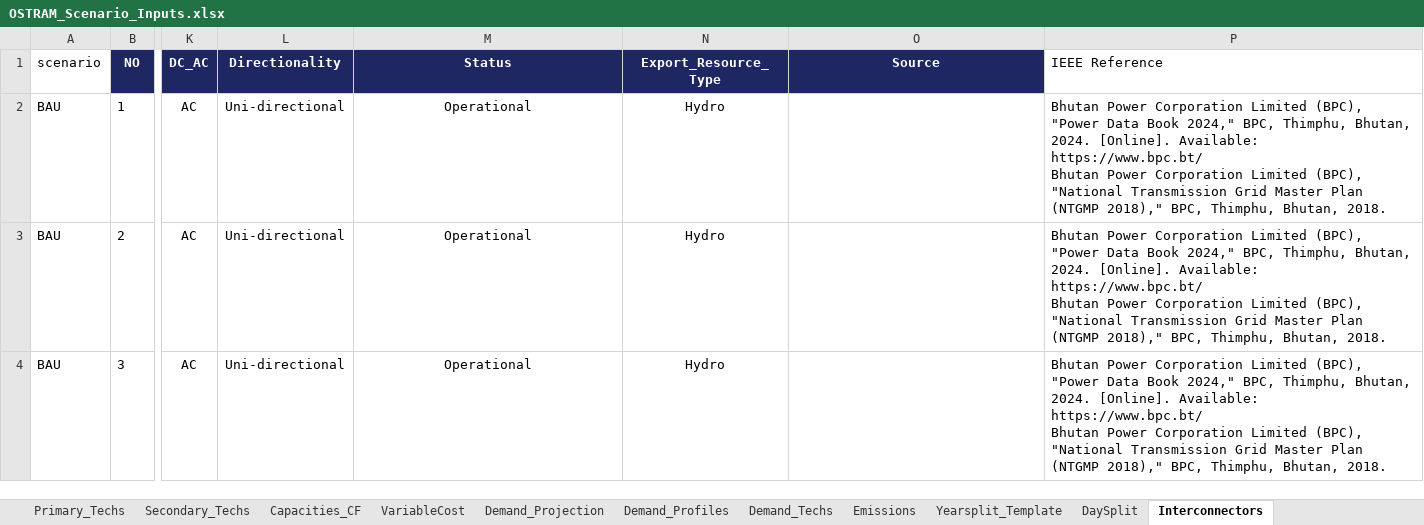
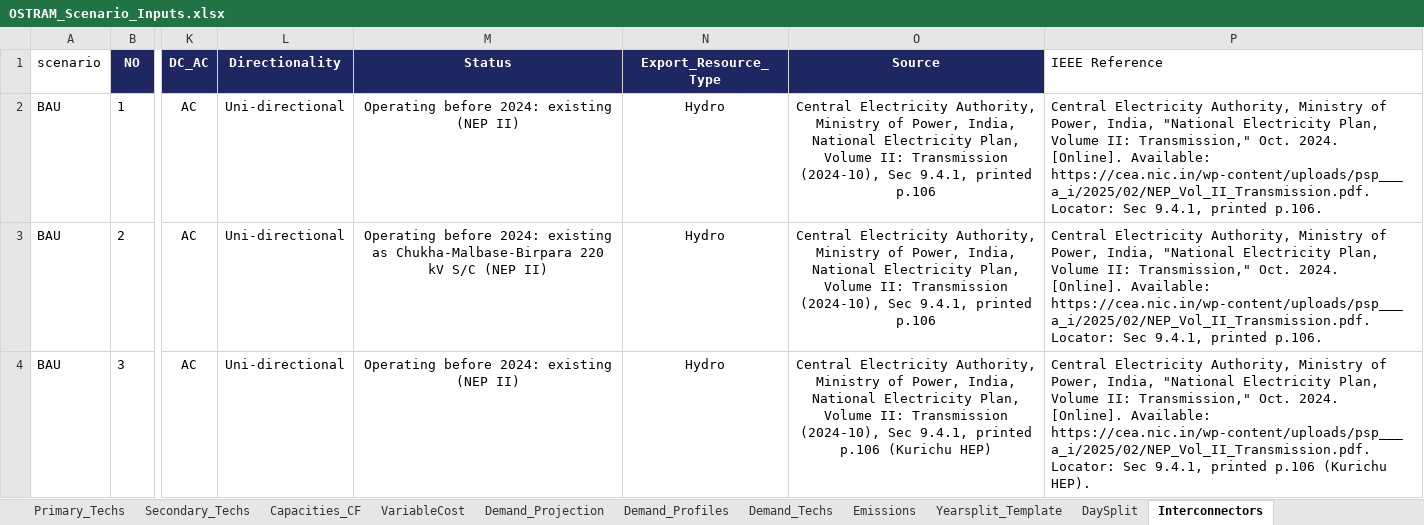
Before and after one commit to Climate-Lead-Group/OSTRAM, an Excel workbook: inputs/scenarios/OSTRAM_Scenario_Inputs.xlsx, sheet Interconnectors, drawn as a sheet; only a part is shown, gaps mark what is left out; values as stored, in another font and other column widths than the file's, no borders; ↵ is a line break in a cell; the diff covers the shown part only; the diff names each change by its address in the sheet, - before the commit and + after, or states it on an @@ line.

Commit message:
Cross-border interconnector limits and forced builds from the workbook (PIPESCOUT, decisions 72, 74, 75) (#87)
* Cross-border forced builds and A's limits from the workbook

Interconnector_Params is the one source of the cross-border values
(decisions 72, 74, 75, 75a, PIPESCOUT):

- Interconnectors sheet: status, year and external source of every row
  PIPESCOUT checked; duplicates and the non-cross-border row marked; four
  new committed or planned projects.
- BAU forced builds: the committed projects only, Dhalkebar-Sitamarhi
  0.40 GW in 2027 and New Butwal-Gorakhpur plus Nanpara-Kohalpur 1.15 GW
  in 2028, with sources and ASSUMPTION sentences.
- New C_Target_VRE rows: committed plus officially planned projects.
- interconnector_authority accepts TotalAnnualMinCapacityInvestment rows of
  a registered root scenario; stage 3 passes the root being built.
- relax_interconnectors: cross_border_limit existing_plus_committed gives
  A's 11 cross-border links a build cap of max(residual, forced build) and
  a total cap of residual plus surviving forced builds, the support BAU
  ceiling restricted to those links.
- A's relax_interconnectors.yaml loses its cross-border overrides.
- TxFreeze2026 zeroes the new forced builds after 2026.

* Docs: interconnector forced builds and A's limits come from the workbook

Existing capacity is the workbook residual; A's cross-border total capacity
is existing plus committed; forced builds are committed in A and B and
committed plus planned in C; B's and C's yearly caps come from their YAML.
Glossary entry for forced build; scenario catalogue regenerated.

* Nepal to Bangladesh existing capacity 0.04 GW from 2025 (decision 77)

Interconnector_Params, BAU ResidualCapacity of TRNNPLXXBGDXX: 0.04 GW from
2025 to 2050, 0 in 2023 and 2024, the sale of up to 40 MW through the
Indian grid that began in November 2024 (PIB, Ministry of Power). The 2025
trade bound on the link stays; A's limit follows from the existing plus
committed rule, 0.04 GW on the link from 2025.

```diff
--- a/inputs/scenarios/OSTRAM_Scenario_Inputs.xlsx (sheet Interconnectors)
+++ b/inputs/scenarios/OSTRAM_Scenario_Inputs.xlsx (sheet Interconnectors)
-M2 (Status): Operational
+M2 (Status): Operating before 2024: existing (NEP II)
-O2:O3 (Source): (empty)
+O2:O3 (Source): Central Electricity Authority, Ministry of Power, India, National Electricity Plan, Volume II: Transmission (2024-10), Sec 9.4.1, printed p.106
-P2:P3 (IEEE Reference): Bhutan Power Corporation Limited (BPC), "Power Data Book 2024," BPC, Thimphu, Bhutan, 2024. [Online]. Available: https://www.bpc.bt/ ↵ Bhutan Power Corporation Limited (BPC), "National Transmission Grid Master Plan (NTGMP 2018)," BPC, Thimphu, Bhutan, 2018.
+P2:P3 (IEEE Reference): Central Electricity Authority, Ministry of Power, India, "National Electricity Plan, Volume II: Transmission," Oct. 2024. [Online]. Available: https://cea.nic.in/wp-content/uploads/psp___a_i/2025/02/NEP_Vol_II_Transmission.pdf. Locator: Sec 9.4.1, printed p.106.
-M3 (Status): Operational
+M3 (Status): Operating before 2024: existing as Chukha-Malbase-Birpara 220 kV S/C (NEP II)
-M4 (Status): Operational
+M4 (Status): Operating before 2024: existing (NEP II)
-O4 (Source): (empty)
+O4 (Source): Central Electricity Authority, Ministry of Power, India, National Electricity Plan, Volume II: Transmission (2024-10), Sec 9.4.1, printed p.106 (Kurichu HEP)
-P4 (IEEE Reference): Bhutan Power Corporation Limited (BPC), "Power Data Book 2024," BPC, Thimphu, Bhutan, 2024. [Online]. Available: https://www.bpc.bt/ ↵ Bhutan Power Corporation Limited (BPC), "National Transmission Grid Master Plan (NTGMP 2018)," BPC, Thimphu, Bhutan, 2018.
+P4 (IEEE Reference): Central Electricity Authority, Ministry of Power, India, "National Electricity Plan, Volume II: Transmission," Oct. 2024. [Online]. Available: https://cea.nic.in/wp-content/uploads/psp___a_i/2025/02/NEP_Vol_II_Transmission.pdf. Locator: Sec 9.4.1, printed p.106 (Kurichu HEP).
```
Also changed, not shown: 4 added rows and 153 edited cells elsewhere in this sheet, sheet Interconnector_Params, sheet README, 19 other files.
